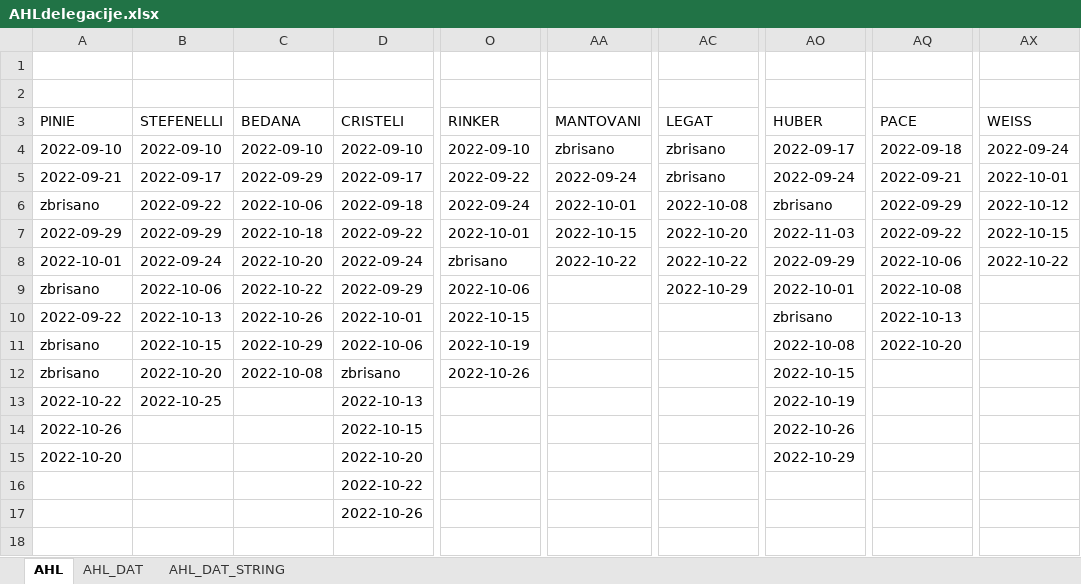
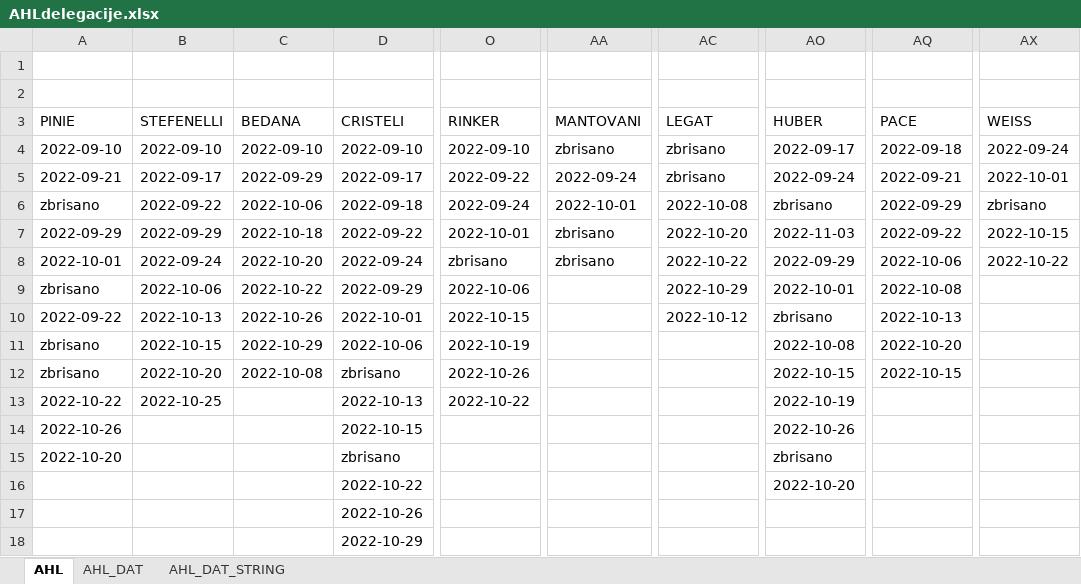
Before and after one commit to snojle23/delegacije, an Excel workbook: data/AHLdelegacije.xlsx, sheet AHL, drawn as a sheet; only a part is shown, gaps mark what is left out; values as stored, in another font and other column widths than the file's, no borders; rows hold the shown columns only; the diff names each change by its address in the sheet, - before the commit and + after, or states it on an @@ line.

```diff
--- a/data/AHLdelegacije.xlsx (sheet AHL)
+++ b/data/AHLdelegacije.xlsx (sheet AHL)
-AX6 (WEISS): 2022-10-12
+AX6 (WEISS): zbrisano
-AA7 (MANTOVANI): 2022-10-15
+AA7 (MANTOVANI): zbrisano
-AA8 (MANTOVANI): 2022-10-22
+AA8 (MANTOVANI): zbrisano
-AC10 (LEGAT): (empty)
+AC10 (LEGAT): 2022-10-12
-AQ12 (PACE): (empty)
+AQ12 (PACE): 2022-10-15
-O13 (RINKER): (empty)
+O13 (RINKER): 2022-10-22
-D15 (CRISTELI): 2022-10-20
+D15 (CRISTELI): zbrisano
-AO15 (HUBER): 2022-10-29
+AO15 (HUBER): zbrisano
-AO16 (HUBER): (empty)
+AO16 (HUBER): 2022-10-20
+row 18:  |  |  | 2022-10-29
```
Also changed, not shown: sheet AHL_DAT, sheet AHL_DAT_STRING, data/ICEHLdelegacije.xlsx, 5 other files.
